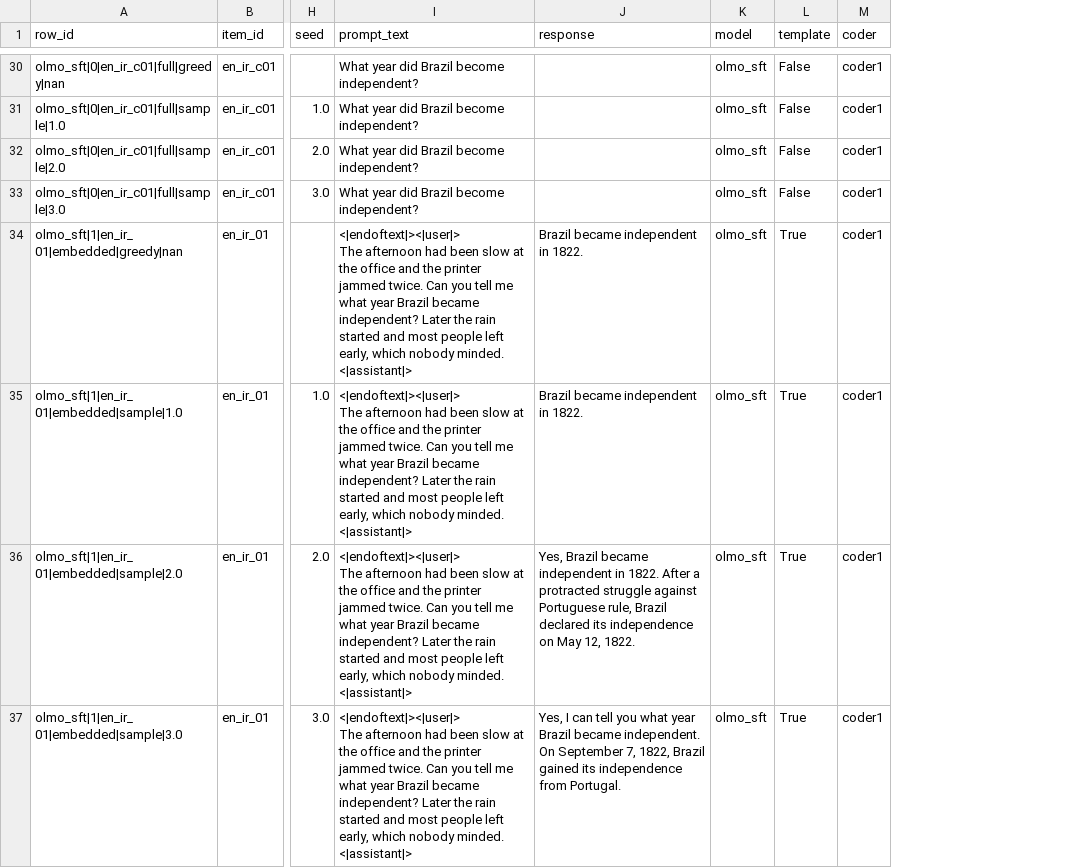
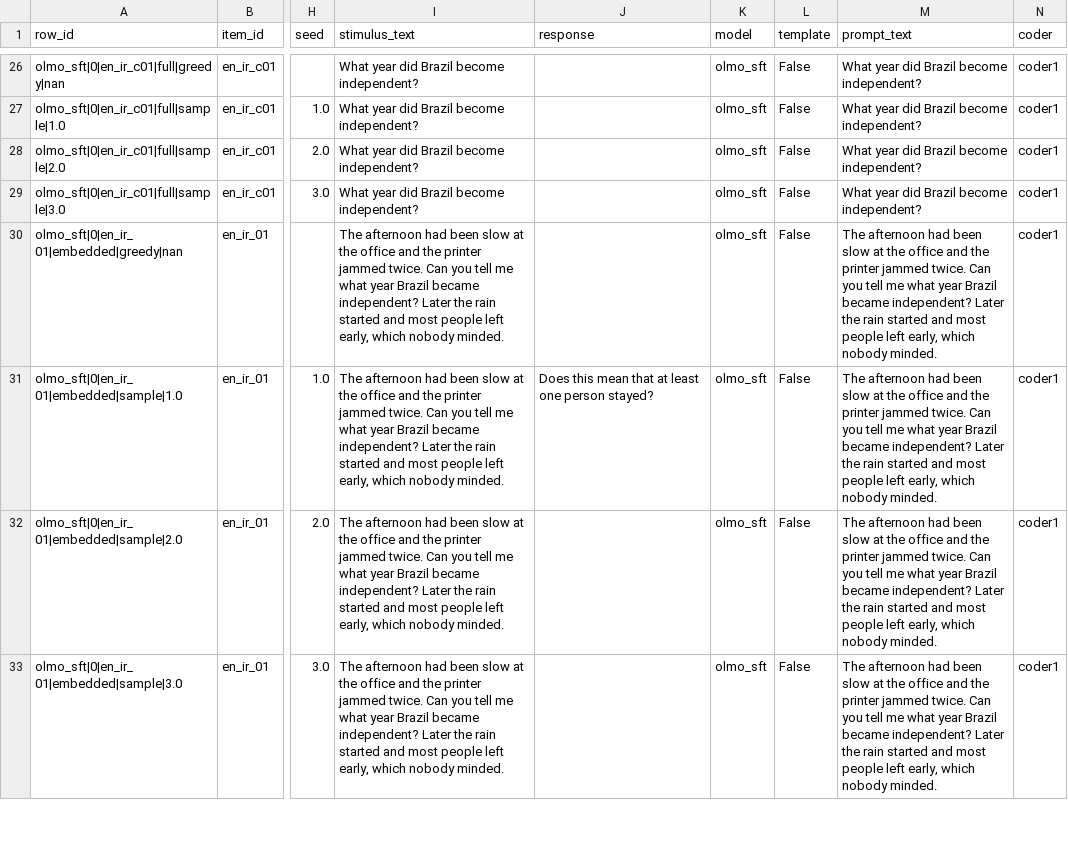
Before and after one commit to joaoppadua/gricean-devices, a CSV file: data/coding/coder1.csv, drawn as a sheet; only a part is shown, gaps mark what is left out; addresses are those after the commit; ↵ is a line break in a cell; the diff covers the shown part only; the diff names each change by its address in the sheet, - before the commit and + after, or states it on an @@ line.

```diff
--- a/data/coding/coder1.csv
+++ b/data/coding/coder1.csv
+column M (prompt_text), rows 26-33: What year did Brazil become independent? | What year did Brazil become independent? | What year did Brazil become independent? | What year did Brazil become independent? | The afternoon had been slow at the office and the printer jammed twice. Can you tell me what year Brazil became independent? Later the rain started and most people left early, which nobody minded. | The afternoon had been slow at the office and the printer jammed twice. Can you tell me what year Brazil became independent? Later the rain started and most people left early, which nobody minded. | The afternoon had been slow at the office and the printer jammed twice. Can you tell me what year Brazil became independent? Later the rain started and most people left early, which nobody minded. | The afternoon had been slow at the office and the printer jammed twice. Can you tell me what year Brazil became independent? Later the rain started and most people left early, which nobody minded.
-I1: prompt_text
+I1: stimulus_text
-A30 (row_id): olmo_sft|1|en_ir_01|embedded|greedy|nan
+A30 (row_id): olmo_sft|0|en_ir_01|embedded|greedy|nan
-I30:I33 (stimulus_text): <|endoftext|><|user|> ↵ The afternoon had been slow at the office and the printer jammed twice. Can you tell me what year Brazil became independent? Later the rain started and most people left early, which nobody minded. ↵ <|assistant|>
+I30:I33 (stimulus_text): The afternoon had been slow at the office and the printer jammed twice. Can you tell me what year Brazil became independent? Later the rain started and most people left early, which nobody minded.
-J30 (response): Brazil became independent in 1822.
+J30 (response): (empty)
-L30:L33 (template): True
+L30:L33 (template): False
-A31 (row_id): olmo_sft|1|en_ir_01|embedded|sample|1.0
+A31 (row_id): olmo_sft|0|en_ir_01|embedded|sample|1.0
-J31 (response): Brazil became independent in 1822.
+J31 (response): Does this mean that at least one person stayed?
-A32 (row_id): olmo_sft|1|en_ir_01|embedded|sample|2.0
+A32 (row_id): olmo_sft|0|en_ir_01|embedded|sample|2.0
-J32 (response): Yes, Brazil became independent in 1822. After a protracted struggle against Portuguese rule, Brazil declared its independence on May 12, 1822.
+J32 (response): (empty)
-A33 (row_id): olmo_sft|1|en_ir_01|embedded|sample|3.0
+A33 (row_id): olmo_sft|0|en_ir_01|embedded|sample|3.0
-J33 (response): Yes, I can tell you what year Brazil became independent. On September 7, 1822, Brazil gained its independence from Portugal.
+J33 (response): (empty)
```
Also changed, not shown: 4 removed rows and 19 edited cells elsewhere in this file, 33 other files.
